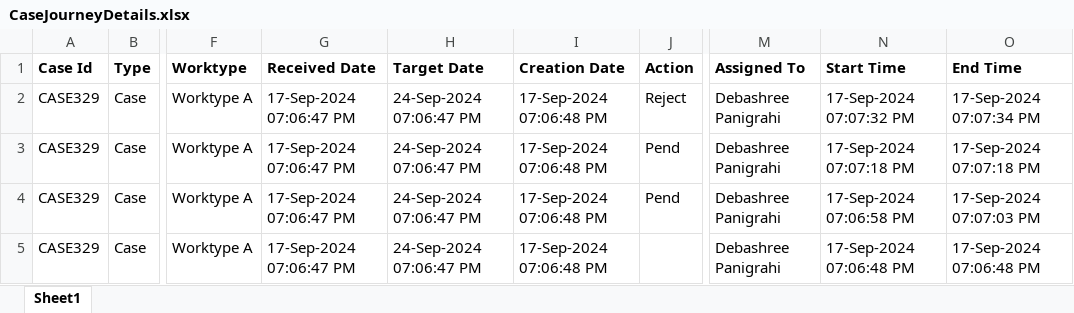
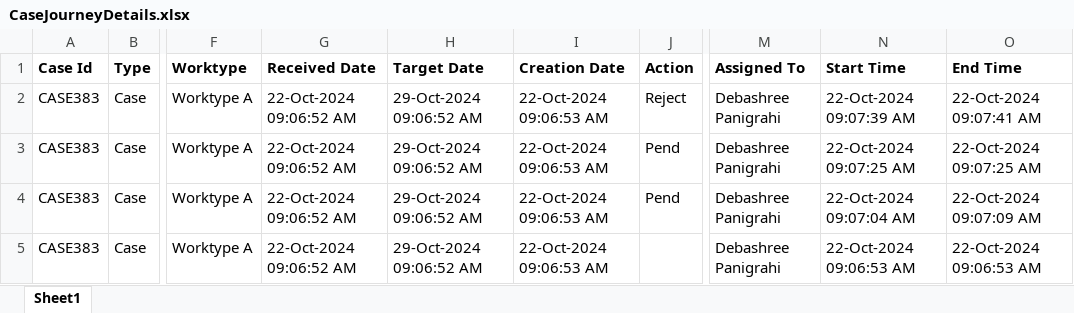
Before and after one commit to DebashreeAutomation/ProductWorkwatch, an Excel workbook: DownloadExcel/CaseJourneyDetails.xlsx, sheet Sheet1, drawn as a sheet; only a part is shown, gaps mark what is left out; values as stored, in another font and other column widths than the file's, no borders; the diff names each change by its address in the sheet, - before the commit and + after, or states it on an @@ line.

```diff
--- a/DownloadExcel/CaseJourneyDetails.xlsx (sheet Sheet1)
+++ b/DownloadExcel/CaseJourneyDetails.xlsx (sheet Sheet1)
-A2:A5 (Case Id): CASE329
+A2:A5 (Case Id): CASE383
-G2:G5 (Received Date): 17-Sep-2024 07:06:47 PM
+G2:G5 (Received Date): 22-Oct-2024 09:06:52 AM
-H2:H5 (Target Date): 24-Sep-2024 07:06:47 PM
+H2:H5 (Target Date): 29-Oct-2024 09:06:52 AM
-I2:I5 (Creation Date): 17-Sep-2024 07:06:48 PM
+I2:I5 (Creation Date): 22-Oct-2024 09:06:53 AM
-N2 (Start Time): 17-Sep-2024 07:07:32 PM
+N2 (Start Time): 22-Oct-2024 09:07:39 AM
-O2 (End Time): 17-Sep-2024 07:07:34 PM
+O2 (End Time): 22-Oct-2024 09:07:41 AM
-N3 (Start Time): 17-Sep-2024 07:07:18 PM
+N3 (Start Time): 22-Oct-2024 09:07:25 AM
-O3 (End Time): 17-Sep-2024 07:07:18 PM
+O3 (End Time): 22-Oct-2024 09:07:25 AM
-N4 (Start Time): 17-Sep-2024 07:06:58 PM
+N4 (Start Time): 22-Oct-2024 09:07:04 AM
-O4 (End Time): 17-Sep-2024 07:07:03 PM
+O4 (End Time): 22-Oct-2024 09:07:09 AM
-N5 (Start Time): 17-Sep-2024 07:06:48 PM
+N5 (Start Time): 22-Oct-2024 09:06:53 AM
-O5 (End Time): 17-Sep-2024 07:06:48 PM
+O5 (End Time): 22-Oct-2024 09:06:53 AM
```
Also changed, not shown: DownloadExcel/CaseDetails.xlsx, 12 other files.
